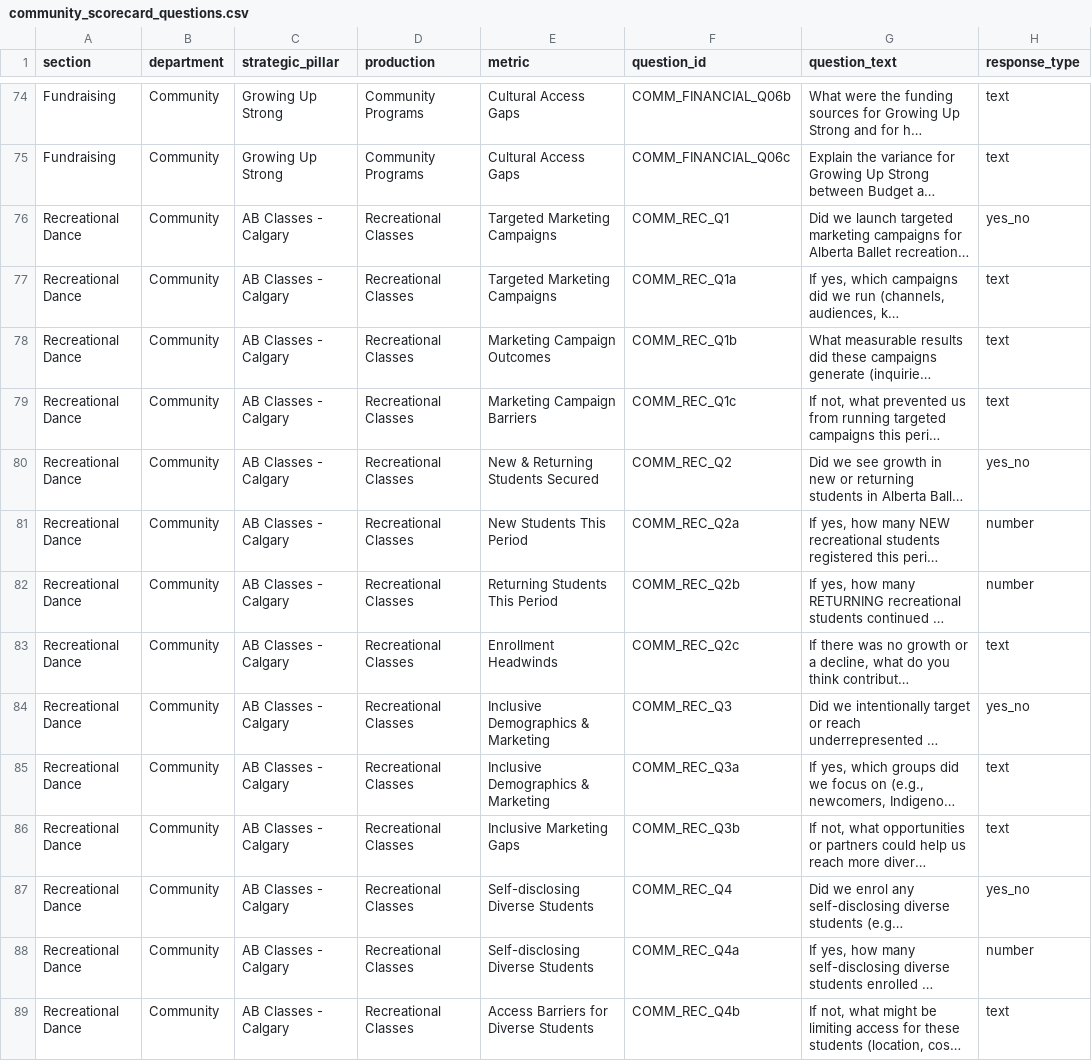
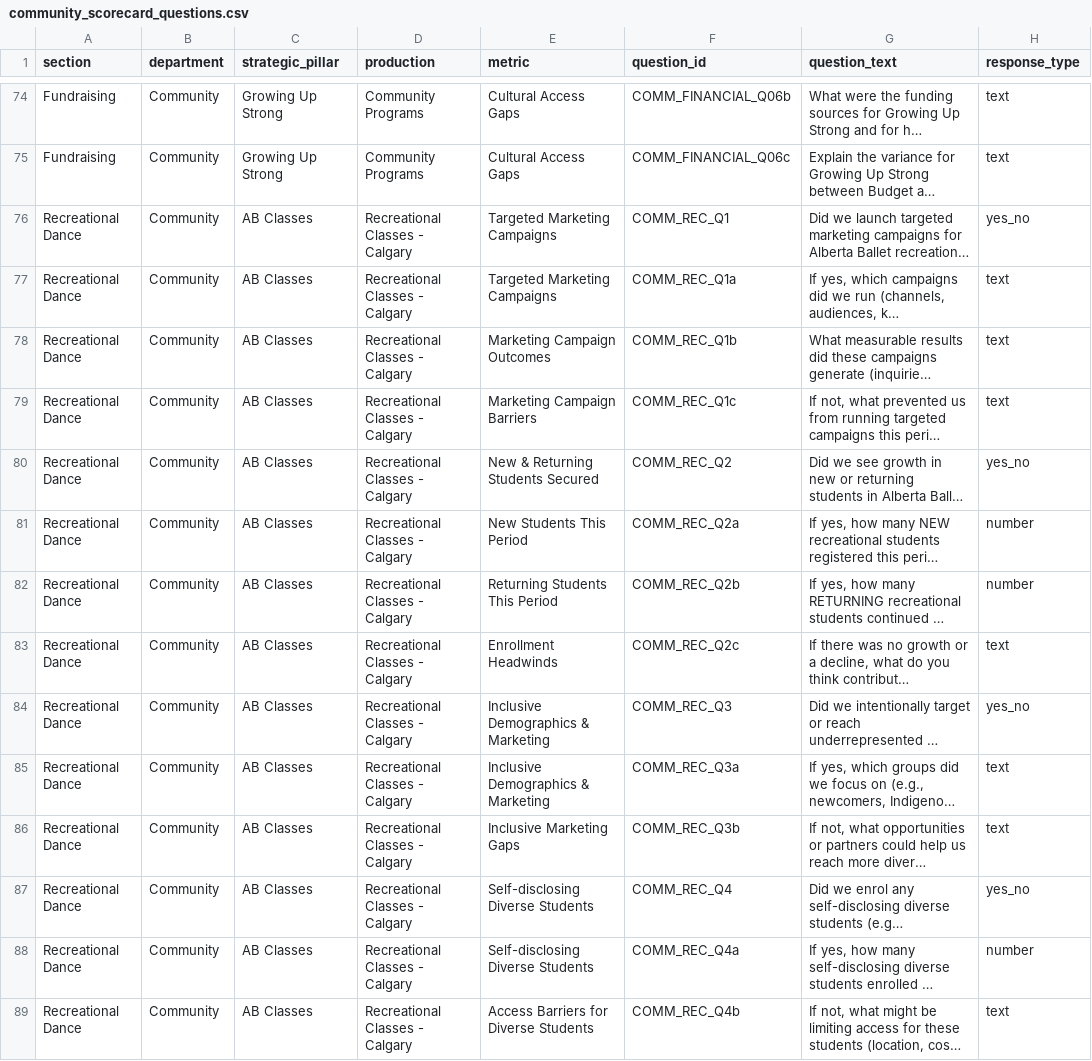
Before and after one commit to chrisrobingeorge-ai/scorecard, a CSV file: data/community_scorecard_questions.csv, drawn as a sheet; only a part is shown, gaps mark what is left out; long unchanged cells end in …; the diff covers the shown part only; the diff names each change by its address in the sheet, - before the commit and + after, or states it on an @@ line.

Commit message:
Update community scorecard questions for classes
Removed outdated questions and added new questions related to recreational classes in Calgary and Edmonton.

```diff
--- a/data/community_scorecard_questions.csv
+++ b/data/community_scorecard_questions.csv
-C76:C89 (strategic_pillar): AB Classes - Calgary
+C76:C89 (strategic_pillar): AB Classes
-D76:D89 (production): Recreational Classes
+D76:D89 (production): Recreational Classes - Calgary
```
Also changed, not shown: 100 edited cells elsewhere in this file.
